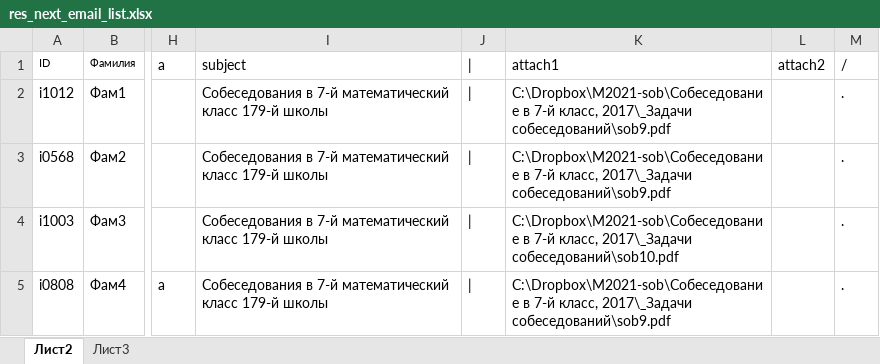
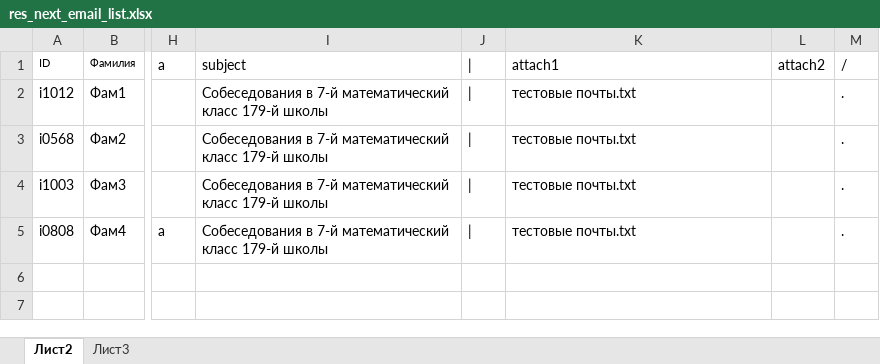
Before and after one commit to ShashkovS/batch_email_sender, an Excel workbook: res_next_email_list.xlsx, sheet Лист2, drawn as a sheet; only a part is shown, gaps mark what is left out; values as stored, in another font and other column widths than the file's, no borders; table styles not drawn; the diff names each change by its address in the sheet, - before the commit and + after, or states it on an @@ line.

```diff
--- a/res_next_email_list.xlsx (sheet Лист2)
+++ b/res_next_email_list.xlsx (sheet Лист2)
-K2:K3 (attach1): C:\Dropbox\M2021-sob\Собеседование в 7-й класс, 2017\_Задачи собеседований\sob9.pdf
+K2:K3 (attach1): тестовые почты.txt
-K4 (attach1): C:\Dropbox\M2021-sob\Собеседование в 7-й класс, 2017\_Задачи собеседований\sob10.pdf
+K4 (attach1): тестовые почты.txt
-K5 (attach1): C:\Dropbox\M2021-sob\Собеседование в 7-й класс, 2017\_Задачи собеседований\sob9.pdf
+K5 (attach1): тестовые почты.txt
```
Also changed, not shown: 4 other files.
